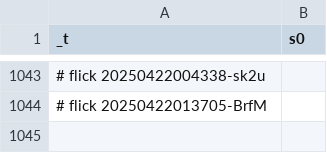
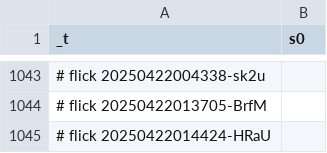
Before and after one commit to abikesa/genealogy, a CSV file: kitabo/ensi/nis/App/assets/csv/s0 - Copy.csv, drawn as a sheet; only a part is shown, gaps mark what is left out.

Commit message:
kitabo/ensi/nis/App/assets/csv/s0 - Copy.csv

```diff
--- a/kitabo/ensi/nis/App/assets/csv/s0 - Copy.csv
+++ b/kitabo/ensi/nis/App/assets/csv/s0 - Copy.csv
@@ -1044 +1044,2 @@ _t,s0
 # flick 20250422013705-BrfM
+# flick 20250422014424-HRaU
```
